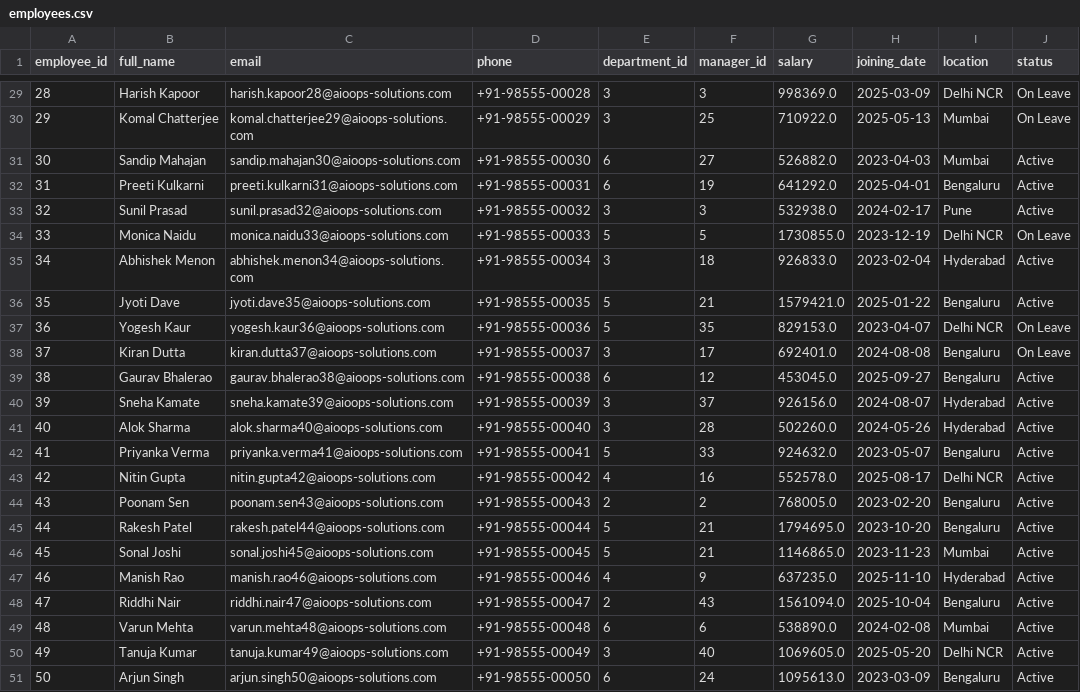
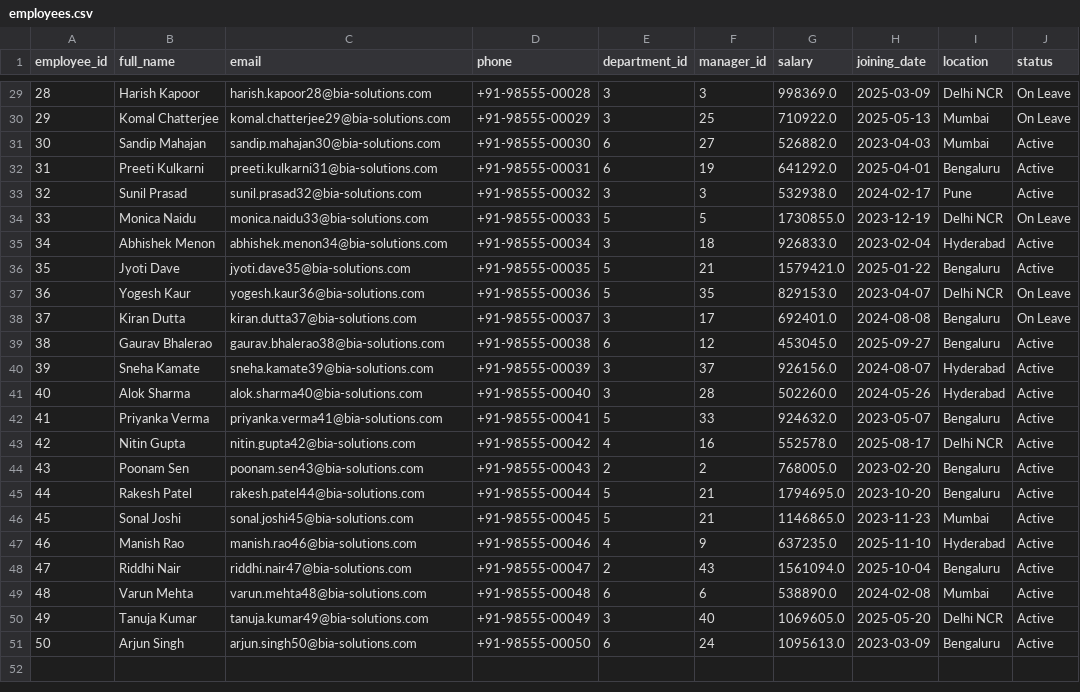
Before and after one commit to DarshanKamate1254/Enterprise-AI-Operations-Platform, a CSV file: data/database/employees.csv, drawn as a sheet; only a part is shown, gaps mark what is left out; the diff covers the shown part only.

```diff
--- a/data/database/employees.csv
+++ b/data/database/employees.csv
@@ -29,23 +29,23 @@ employee_id,full_name,email,phone,department_id,manager_id,salary,joining_date,l
-28,Harish Kapoor,harish.kapoor28@aioops-solutions.com,+91-98555-00028,3,3,998369.0,2025-03-09,Delhi NCR,On Leave
-29,Komal Chatterjee,komal.chatterjee29@aioops-solutions.com,+91-98555-00029,3,25,710922.0,2025-05-13,Mumbai,On Leave
-30,Sandip Mahajan,sandip.mahajan30@aioops-solutions.com,+91-98555-00030,6,27,526882.0,2023-04-03,Mumbai,Active
-31,Preeti Kulkarni,preeti.kulkarni31@aioops-solutions.com,+91-98555-00031,6,19,641292.0,2025-04-01,Bengaluru,Active
-32,Sunil Prasad,sunil.prasad32@aioops-solutions.com,+91-98555-00032,3,3,532938.0,2024-02-17,Pune,Active
-33,Monica Naidu,monica.naidu33@aioops-solutions.com,+91-98555-00033,5,5,1730855.0,2023-12-19,Delhi NCR,On Leave
-34,Abhishek Menon,abhishek.menon34@aioops-solutions.com,+91-98555-00034,3,18,926833.0,2023-02-04,Hyderabad,Active
-35,Jyoti Dave,jyoti.dave35@aioops-solutions.com,+91-98555-00035,5,21,1579421.0,2025-01-22,Bengaluru,Active
-36,Yogesh Kaur,yogesh.kaur36@aioops-solutions.com,+91-98555-00036,5,35,829153.0,2023-04-07,Delhi NCR,On Leave
-37,Kiran Dutta,kiran.dutta37@aioops-solutions.com,+91-98555-00037,3,17,692401.0,2024-08-08,Bengaluru,On Leave
-38,Gaurav Bhalerao,gaurav.bhalerao38@aioops-solutions.com,+91-98555-00038,6,12,453045.0,2025-09-27,Bengaluru,Active
-39,Sneha Kamate,sneha.kamate39@aioops-solutions.com,+91-98555-00039,3,37,926156.0,2024-08-07,Hyderabad,Active
-40,Alok Sharma,alok.sharma40@aioops-solutions.com,+91-98555-00040,3,28,502260.0,2024-05-26,Hyderabad,Active
-41,Priyanka Verma,priyanka.verma41@aioops-solutions.com,+91-98555-00041,5,33,924632.0,2023-05-07,Bengaluru,Active
-42,Nitin Gupta,nitin.gupta42@aioops-solutions.com,+91-98555-00042,4,16,552578.0,2025-08-17,Delhi NCR,Active
-43,Poonam Sen,poonam.sen43@aioops-solutions.com,+91-98555-00043,2,2,768005.0,2023-02-20,Bengaluru,Active
-44,Rakesh Patel,rakesh.patel44@aioops-solutions.com,+91-98555-00044,5,21,1794695.0,2023-10-20,Bengaluru,Active
-45,Sonal Joshi,sonal.joshi45@aioops-solutions.com,+91-98555-00045,5,21,1146865.0,2023-11-23,Mumbai,Active
-46,Manish Rao,manish.rao46@aioops-solutions.com,+91-98555-00046,4,9,637235.0,2025-11-10,Hyderabad,Active
-47,Riddhi Nair,riddhi.nair47@aioops-solutions.com,+91-98555-00047,2,43,1561094.0,2025-10-04,Bengaluru,Active
-48,Varun Mehta,varun.mehta48@aioops-solutions.com,+91-98555-00048,6,6,538890.0,2024-02-08,Mumbai,Active
-49,Tanuja Kumar,tanuja.kumar49@aioops-solutions.com,+91-98555-00049,3,40,1069605.0,2025-05-20,Delhi NCR,Active
-50,Arjun Singh,arjun.singh50@aioops-solutions.com,+91-98555-00050,6,24,1095613.0,2023-03-09,Bengaluru,Active
+28,Harish Kapoor,harish.kapoor28@bia-solutions.com,+91-98555-00028,3,3,998369.0,2025-03-09,Delhi NCR,On Leave
+29,Komal Chatterjee,komal.chatterjee29@bia-solutions.com,+91-98555-00029,3,25,710922.0,2025-05-13,Mumbai,On Leave
+30,Sandip Mahajan,sandip.mahajan30@bia-solutions.com,+91-98555-00030,6,27,526882.0,2023-04-03,Mumbai,Active
+31,Preeti Kulkarni,preeti.kulkarni31@bia-solutions.com,+91-98555-00031,6,19,641292.0,2025-04-01,Bengaluru,Active
+32,Sunil Prasad,sunil.prasad32@bia-solutions.com,+91-98555-00032,3,3,532938.0,2024-02-17,Pune,Active
+33,Monica Naidu,monica.naidu33@bia-solutions.com,+91-98555-00033,5,5,1730855.0,2023-12-19,Delhi NCR,On Leave
+34,Abhishek Menon,abhishek.menon34@bia-solutions.com,+91-98555-00034,3,18,926833.0,2023-02-04,Hyderabad,Active
+35,Jyoti Dave,jyoti.dave35@bia-solutions.com,+91-98555-00035,5,21,1579421.0,2025-01-22,Bengaluru,Active
+36,Yogesh Kaur,yogesh.kaur36@bia-solutions.com,+91-98555-00036,5,35,829153.0,2023-04-07,Delhi NCR,On Leave
+37,Kiran Dutta,kiran.dutta37@bia-solutions.com,+91-98555-00037,3,17,692401.0,2024-08-08,Bengaluru,On Leave
+38,Gaurav Bhalerao,gaurav.bhalerao38@bia-solutions.com,+91-98555-00038,6,12,453045.0,2025-09-27,Bengaluru,Active
+39,Sneha Kamate,sneha.kamate39@bia-solutions.com,+91-98555-00039,3,37,926156.0,2024-08-07,Hyderabad,Active
+40,Alok Sharma,alok.sharma40@bia-solutions.com,+91-98555-00040,3,28,502260.0,2024-05-26,Hyderabad,Active
+41,Priyanka Verma,priyanka.verma41@bia-solutions.com,+91-98555-00041,5,33,924632.0,2023-05-07,Bengaluru,Active
+42,Nitin Gupta,nitin.gupta42@bia-solutions.com,+91-98555-00042,4,16,552578.0,2025-08-17,Delhi NCR,Active
+43,Poonam Sen,poonam.sen43@bia-solutions.com,+91-98555-00043,2,2,768005.0,2023-02-20,Bengaluru,Active
+44,Rakesh Patel,rakesh.patel44@bia-solutions.com,+91-98555-00044,5,21,1794695.0,2023-10-20,Bengaluru,Active
+45,Sonal Joshi,sonal.joshi45@bia-solutions.com,+91-98555-00045,5,21,1146865.0,2023-11-23,Mumbai,Active
+46,Manish Rao,manish.rao46@bia-solutions.com,+91-98555-00046,4,9,637235.0,2025-11-10,Hyderabad,Active
+47,Riddhi Nair,riddhi.nair47@bia-solutions.com,+91-98555-00047,2,43,1561094.0,2025-10-04,Bengaluru,Active
+48,Varun Mehta,varun.mehta48@bia-solutions.com,+91-98555-00048,6,6,538890.0,2024-02-08,Mumbai,Active
+49,Tanuja Kumar,tanuja.kumar49@bia-solutions.com,+91-98555-00049,3,40,1069605.0,2025-05-20,Delhi NCR,Active
+50,Arjun Singh,arjun.singh50@bia-solutions.com,+91-98555-00050,6,24,1095613.0,2023-03-09,Bengaluru,Active
```
Also changed, not shown: 27 edited cells elsewhere in this file, data/database/products.csv, 54 other files.
